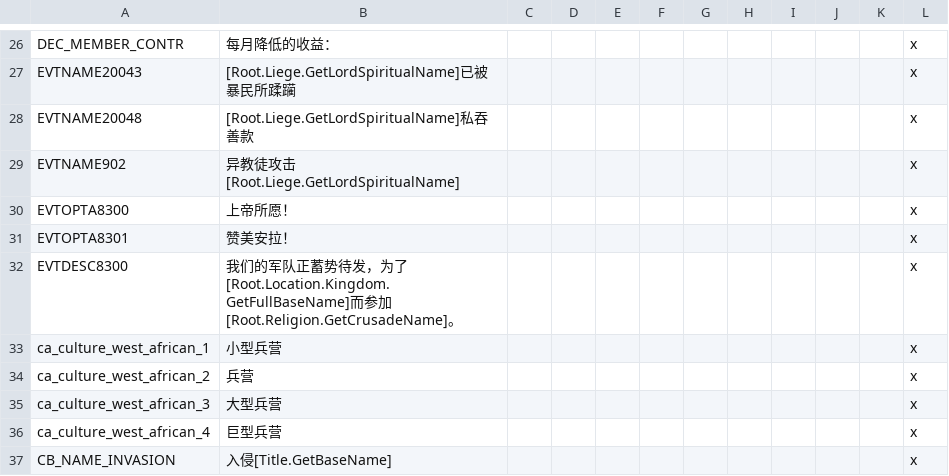
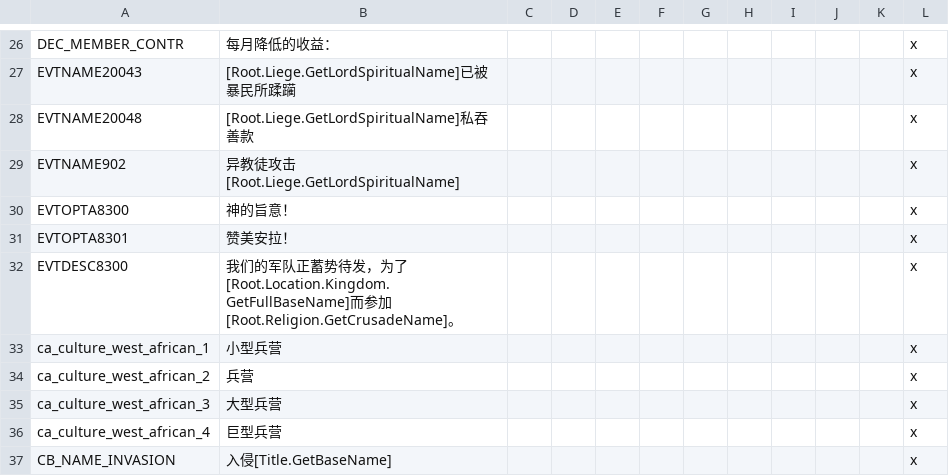
Before and after one commit to paratranz/CK2-Chinese-Localisation, a CSV file: localisation/v1_06a.csv, drawn as a sheet; only a part is shown, gaps mark what is left out.

```diff
--- a/localisation/v1_06a.csv
+++ b/localisation/v1_06a.csv
@@ -29,3 +29,3 @@ EVTNAME20048;[Root.Liege.GetLordSpiritualName]私吞善款;;;;;;;;;;x
 EVTNAME902;异教徒攻击[Root.Liege.GetLordSpiritualName];;;;;;;;;;x
-EVTOPTA8300;上帝所愿！;;;;;;;;;;x
+EVTOPTA8300;神的旨意！;;;;;;;;;;x
 EVTOPTA8301;赞美安拉！;;;;;;;;;;x
```
Also changed, not shown: localisation/text8.csv, localisation/v1_10.csv, 2 other files.
